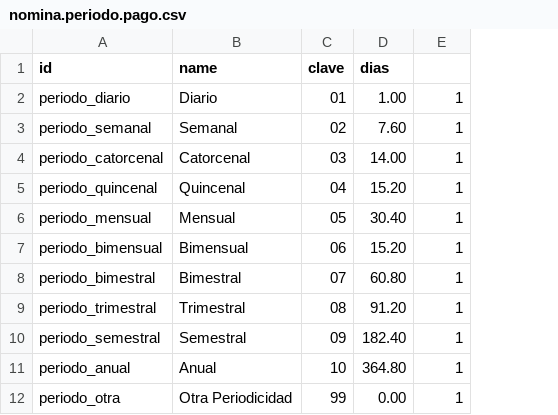
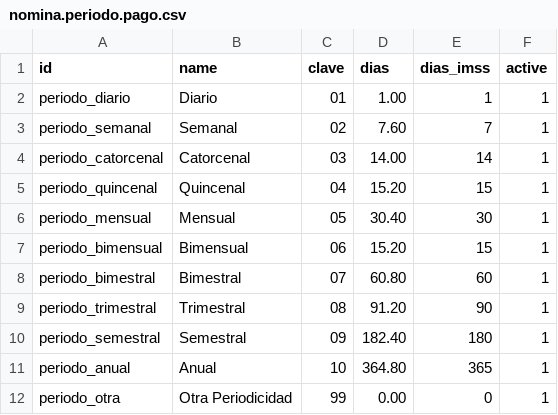
Before and after one commit to AeroGenCreator/Nenova-Nominas, a CSV file: custom/nomina/data/nomina.periodo.pago.csv, drawn as a sheet; addresses are those after the commit; the diff names each change by its address in the sheet, - before the commit and + after, or states it on an @@ line.

```diff
--- a/custom/nomina/data/nomina.periodo.pago.csv
+++ b/custom/nomina/data/nomina.periodo.pago.csv
+column E (dias_imss), rows 2-12: 1 | 7 | 14 | 15 | 30 | 15 | 60 | 90 | 180 | 365 | 0
-F1: (empty)
+F1: active
```
Also changed, not shown: custom/nomina/security/ir.model.access.csv, 16 other files.
